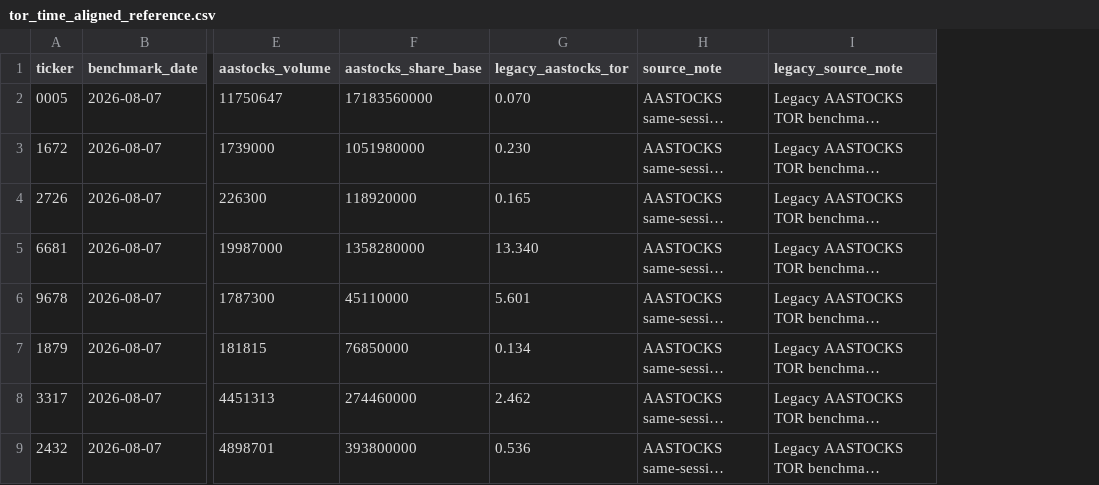
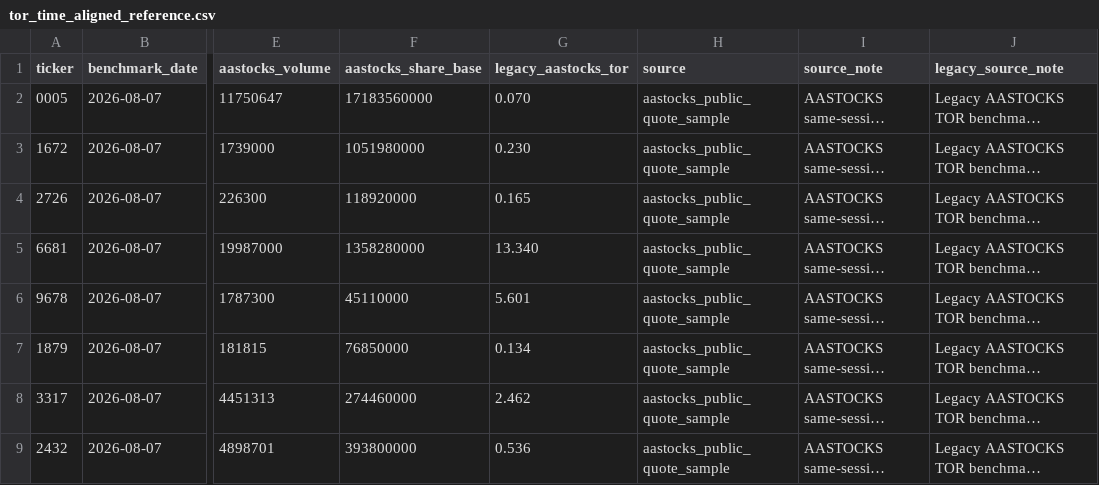
Before and after one commit to Ss060201/hk_stock_sma, a CSV file: validation/benchmarks/tor_time_aligned_reference.csv, drawn as a sheet; only a part is shown, gaps mark what is left out; long unchanged cells end in …; the diff names each change by its address in the sheet, - before the commit and + after, or states it on an @@ line.

```diff
--- a/validation/benchmarks/tor_time_aligned_reference.csv
+++ b/validation/benchmarks/tor_time_aligned_reference.csv
+column H (source), rows 2-9: all aastocks_public_quote_sample
```
Also changed, not shown: 5 other files.
